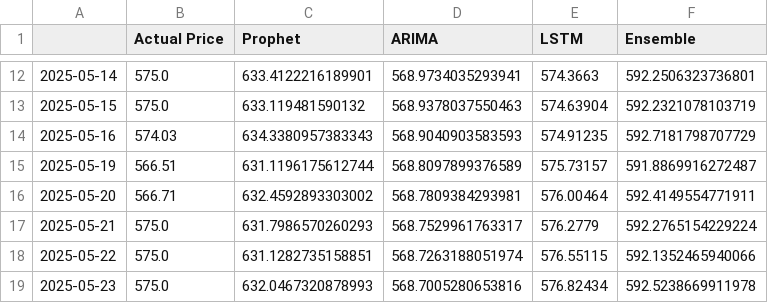
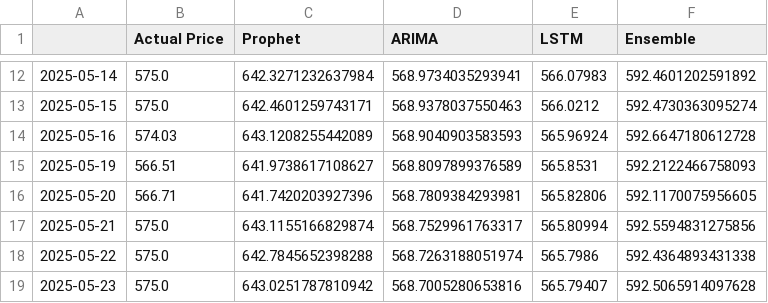
Before and after one commit to uggxy/Stockex-bhutan, a CSV file: btcl_actual_vs_predictions.csv, drawn as a sheet; only a part is shown, gaps mark what is left out; the diff covers the shown part only.

```diff
--- a/btcl_actual_vs_predictions.csv
+++ b/btcl_actual_vs_predictions.csv
@@ -12,8 +12,8 @@
-2025-05-14,575.0,633.4122216189901,568.9734035293941,574.3663,592.2506323736801
-2025-05-15,575.0,633.119481590132,568.9378037550463,574.63904,592.2321078103719
-2025-05-16,574.03,634.3380957383343,568.9040903583593,574.91235,592.7181798707729
-2025-05-19,566.51,631.1196175612744,568.8097899376589,575.73157,591.8869916272487
-2025-05-20,566.71,632.4592893303002,568.7809384293981,576.00464,592.4149554771911
-2025-05-21,575.0,631.7986570260293,568.7529961763317,576.2779,592.2765154229224
-2025-05-22,575.0,631.1282735158851,568.7263188051974,576.55115,592.1352465940066
-2025-05-23,575.0,632.0467320878993,568.7005280653816,576.82434,592.5238669911978
+2025-05-14,575.0,642.3271232637984,568.9734035293941,566.07983,592.4601202591892
+2025-05-15,575.0,642.4601259743171,568.9378037550463,566.0212,592.4730363095274
+2025-05-16,574.03,643.1208255442089,568.9040903583593,565.96924,592.6647180612728
+2025-05-19,566.51,641.9738617108627,568.8097899376589,565.8531,592.2122466758093
+2025-05-20,566.71,641.7420203927396,568.7809384293981,565.82806,592.1170075956605
+2025-05-21,575.0,643.1155166829874,568.7529961763317,565.80994,592.5594831275856
+2025-05-22,575.0,642.7845652398288,568.7263188051974,565.7986,592.4364893431338
+2025-05-23,575.0,643.0251787810942,568.7005280653816,565.79407,592.5065914097628
```
Also changed, not shown: 30 edited cells elsewhere in this file, btcl_model_metrics.csv, 6 other files.
